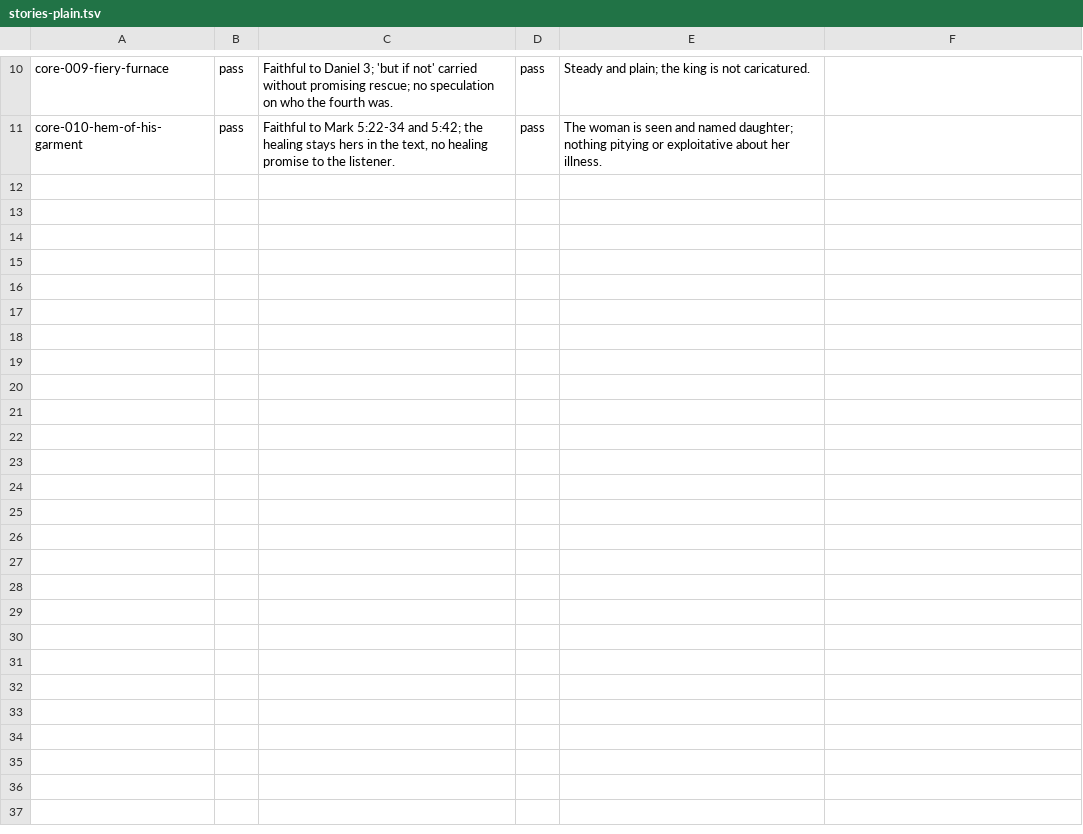
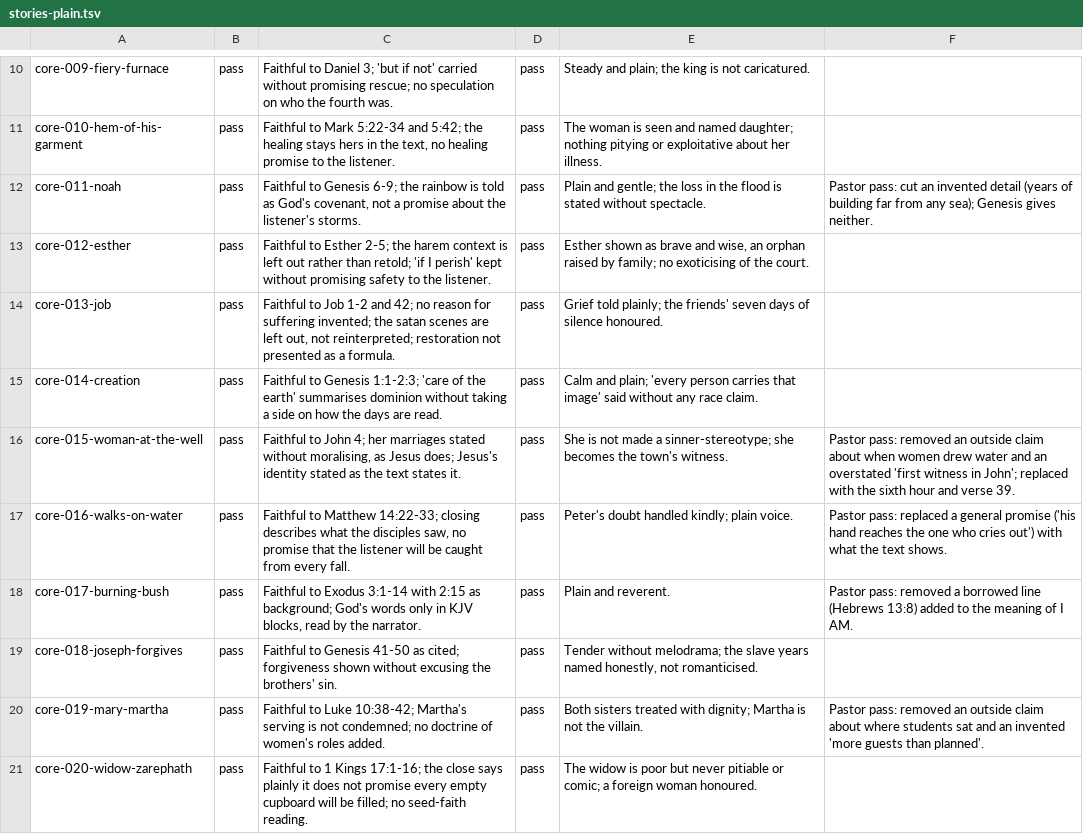
Before and after one commit to seq23/peace-be-still, a TSV file: content/src/reviews/stories-plain.tsv, drawn as a sheet; only a part is shown, gaps mark what is left out; the diff names each change by its address in the sheet, - before the commit and + after, or states it on an @@ line.

```diff
--- a/content/src/reviews/stories-plain.tsv
+++ b/content/src/reviews/stories-plain.tsv
+row 12: core-011-noah | pass | Faithful to Genesis 6-9; the rainbow is told as God's covenant, not a promise about the listener's storms. | pass | Plain and gentle; the loss in the flood is stated without spectacle. | Pastor pass: cut an invented detail (years of building far from any sea); Genesis gives neither.
+row 13: core-012-esther | pass | Faithful to Esther 2-5; the harem context is left out rather than retold; 'if I perish' kept without promising safety to the listener. | pass | Esther shown as brave and wise, an orphan raised by family; no exoticising of the court.
+row 14: core-013-job | pass | Faithful to Job 1-2 and 42; no reason for suffering invented; the satan scenes are left out, not reinterpreted; restoration not presented as a formula. | pass | Grief told plainly; the friends' seven days of silence honoured.
+row 15: core-014-creation | pass | Faithful to Genesis 1:1-2:3; 'care of the earth' summarises dominion without taking a side on how the days are read. | pass | Calm and plain; 'every person carries that image' said without any race claim.
+row 16: core-015-woman-at-the-well | pass | Faithful to John 4; her marriages stated without moralising, as Jesus does; Jesus's identity stated as the text states it. | pass | She is not made a sinner-stereotype; she becomes the town's witness. | Pastor pass: removed an outside claim about when women drew water and an overstated 'first witness in John'; replaced with the sixth hour and verse 39.
+row 17: core-016-walks-on-water | pass | Faithful to Matthew 14:22-33; closing describes what the disciples saw, no promise that the listener will be caught from every fall. | pass | Peter's doubt handled kindly; plain voice. | Pastor pass: replaced a general promise ('his hand reaches the one who cries out') with what the text shows.
+row 18: core-017-burning-bush | pass | Faithful to Exodus 3:1-14 with 2:15 as background; God's words only in KJV blocks, read by the narrator. | pass | Plain and reverent. | Pastor pass: removed a borrowed line (Hebrews 13:8) added to the meaning of I AM.
+row 19: core-018-joseph-forgives | pass | Faithful to Genesis 41-50 as cited; forgiveness shown without excusing the brothers' sin. | pass | Tender without melodrama; the slave years named honestly, not romanticised.
+row 20: core-019-mary-martha | pass | Faithful to Luke 10:38-42; Martha's serving is not condemned; no doctrine of women's roles added. | pass | Both sisters treated with dignity; Martha is not the villain. | Pastor pass: removed an outside claim about where students sat and an invented 'more guests than planned'.
+row 21: core-020-widow-zarephath | pass | Faithful to 1 Kings 17:1-16; the close says plainly it does not promise every empty cupboard will be filled; no seed-faith reading. | pass | The widow is poor but never pitiable or comic; a foreign woman honoured.
```
Also changed, not shown: 26 other files.
